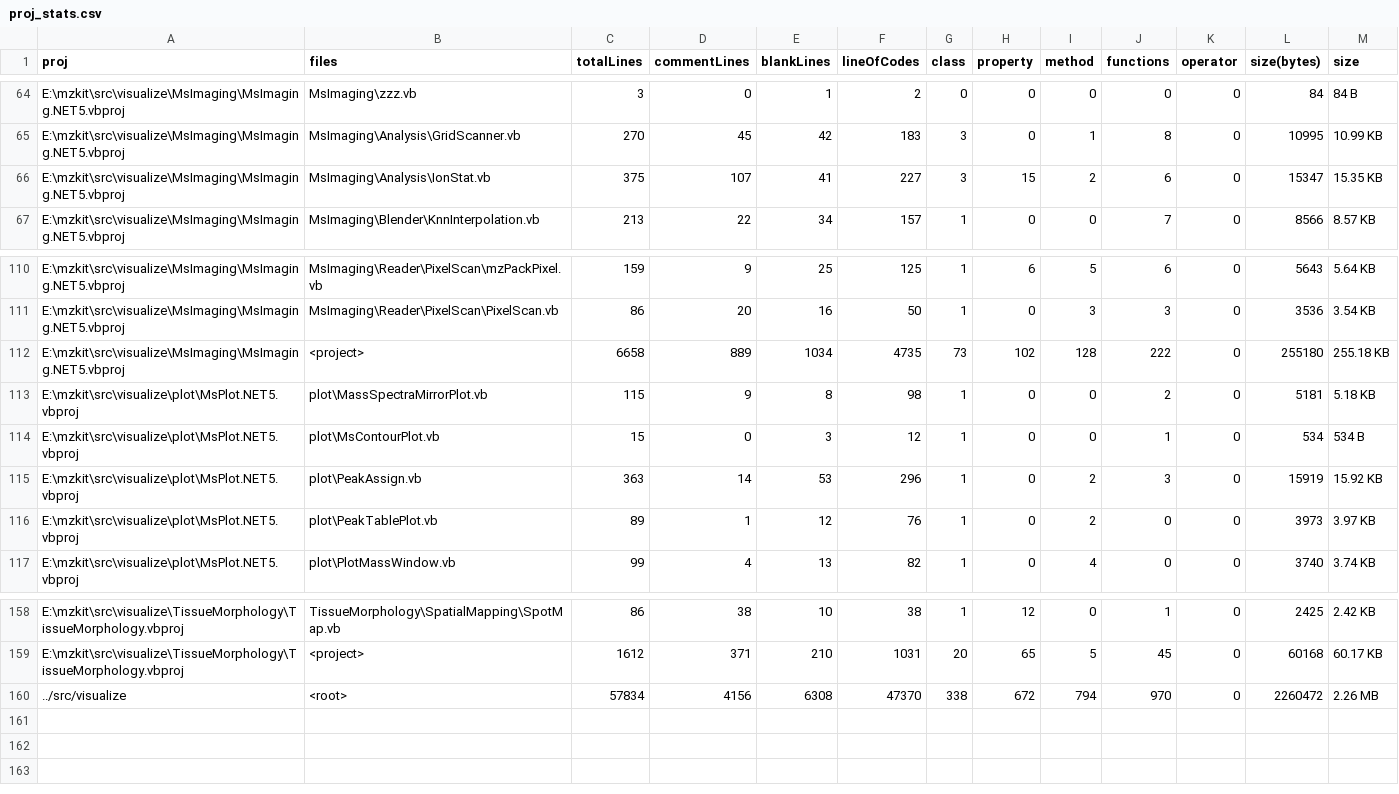
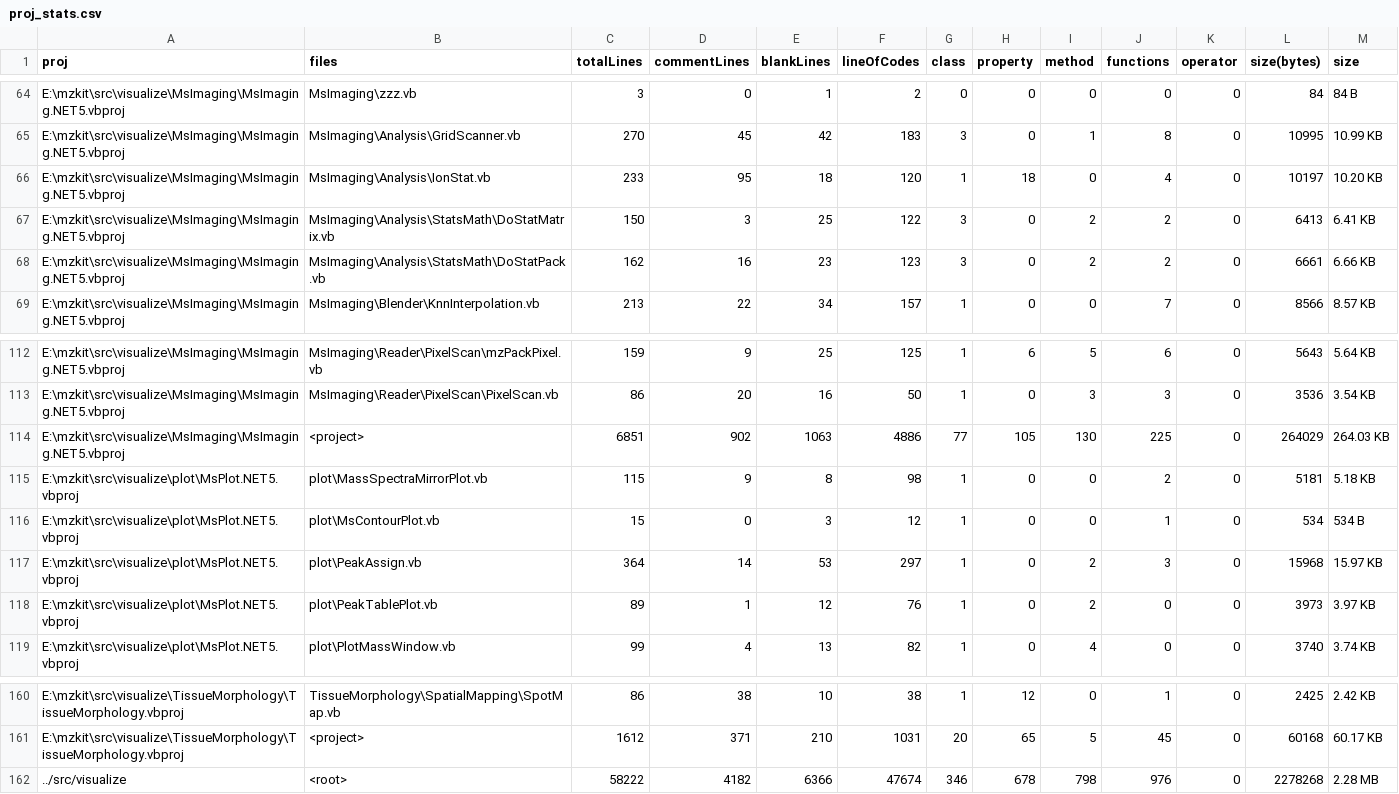
Before and after one commit to xieguigang/mzkit, a CSV file: src/visualize/proj_stats.csv, drawn as a sheet; only a part is shown, gaps mark what is left out; the diff covers the shown part only.

```diff
--- a/src/visualize/proj_stats.csv
+++ b/src/visualize/proj_stats.csv
@@ -65,3 +65,5 @@ E:\mzkit\src\visualize\MsImaging\MsImaging.NET5.vbproj,MsImaging\zzz.vb,3,0,1,2,
 E:\mzkit\src\visualize\MsImaging\MsImaging.NET5.vbproj,MsImaging\Analysis\GridScanner.vb,270,45,42,183,3,0,1,8,0,10995,10.99 KB
-E:\mzkit\src\visualize\MsImaging\MsImaging.NET5.vbproj,MsImaging\Analysis\IonStat.vb,375,107,41,227,3,15,2,6,0,15347,15.35 KB
+E:\mzkit\src\visualize\MsImaging\MsImaging.NET5.vbproj,MsImaging\Analysis\IonStat.vb,233,95,18,120,1,18,0,4,0,10197,10.20 KB
+E:\mzkit\src\visualize\MsImaging\MsImaging.NET5.vbproj,MsImaging\Analysis\StatsMath\DoStatMatrix.vb,150,3,25,122,3,0,2,2,0,6413,6.41 KB
+E:\mzkit\src\visualize\MsImaging\MsImaging.NET5.vbproj,MsImaging\Analysis\StatsMath\DoStatPack.vb,162,16,23,123,3,0,2,2,0,6661,6.66 KB
 E:\mzkit\src\visualize\MsImaging\MsImaging.NET5.vbproj,MsImaging\Blender\KnnInterpolation.vb,213,22,34,157,1,0,0,7,0,8566,8.57 KB
@@ -111,6 +113,6 @@ E:\mzkit\src\visualize\MsImaging\MsImaging.NET5.vbproj,MsImaging\Reader\PixelSca
 E:\mzkit\src\visualize\MsImaging\MsImaging.NET5.vbproj,MsImaging\Reader\PixelScan\PixelScan.vb,86,20,16,50,1,0,3,3,0,3536,3.54 KB
-E:\mzkit\src\visualize\MsImaging\MsImaging.NET5.vbproj,<project>,6658,889,1034,4735,73,102,128,222,0,255180,255.18 KB
+E:\mzkit\src\visualize\MsImaging\MsImaging.NET5.vbproj,<project>,6851,902,1063,4886,77,105,130,225,0,264029,264.03 KB
 E:\mzkit\src\visualize\plot\MsPlot.NET5.vbproj,plot\MassSpectraMirrorPlot.vb,115,9,8,98,1,0,0,2,0,5181,5.18 KB
 E:\mzkit\src\visualize\plot\MsPlot.NET5.vbproj,plot\MsContourPlot.vb,15,0,3,12,1,0,0,1,0,534,534 B
-E:\mzkit\src\visualize\plot\MsPlot.NET5.vbproj,plot\PeakAssign.vb,363,14,53,296,1,0,2,3,0,15919,15.92 KB
+E:\mzkit\src\visualize\plot\MsPlot.NET5.vbproj,plot\PeakAssign.vb,364,14,53,297,1,0,2,3,0,15968,15.97 KB
 E:\mzkit\src\visualize\plot\MsPlot.NET5.vbproj,plot\PeakTablePlot.vb,89,1,12,76,1,0,2,0,0,3973,3.97 KB
@@ -159,2 +161,2 @@ E:\mzkit\src\visualize\TissueMorphology\TissueMorphology.vbproj,TissueMorphology
 E:\mzkit\src\visualize\TissueMorphology\TissueMorphology.vbproj,<project>,1612,371,210,1031,20,65,5,45,0,60168,60.17 KB
-../src/visualize,<root>,57834,4156,6308,47370,338,672,794,970,0,2260472,2.26 MB
+../src/visualize,<root>,58222,4182,6366,47674,346,678,798,976,0,2278268,2.28 MB
```
Also changed, not shown: 16 edited cells elsewhere in this file, 7 other files.
